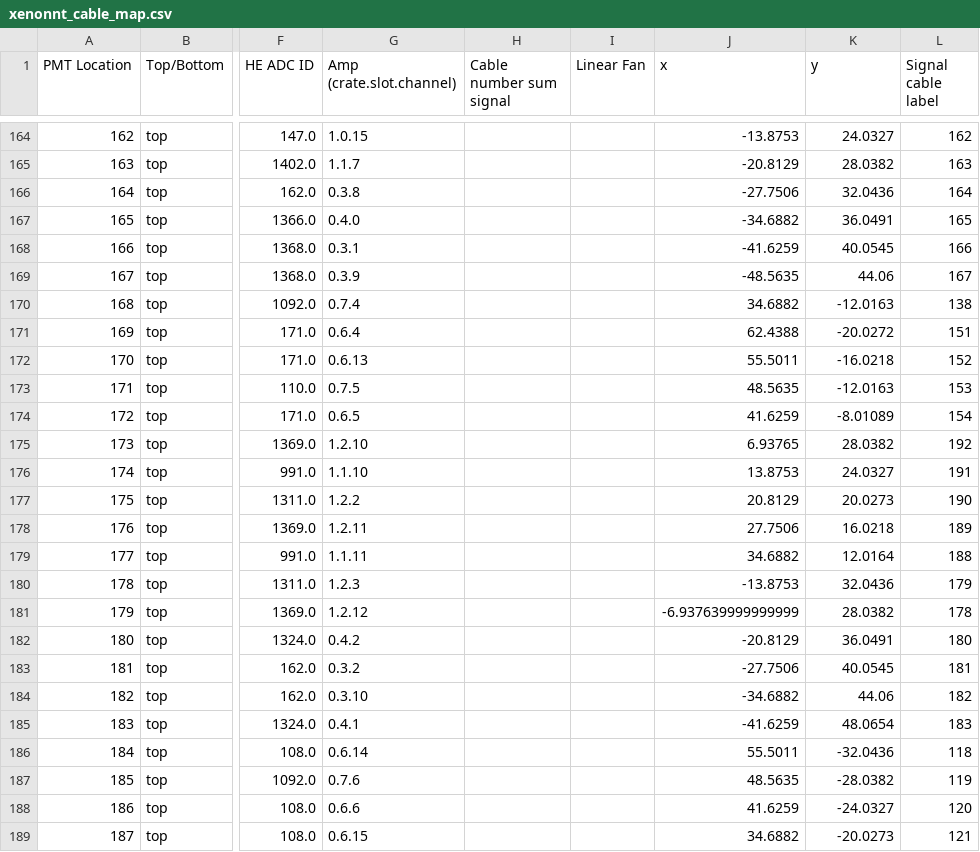
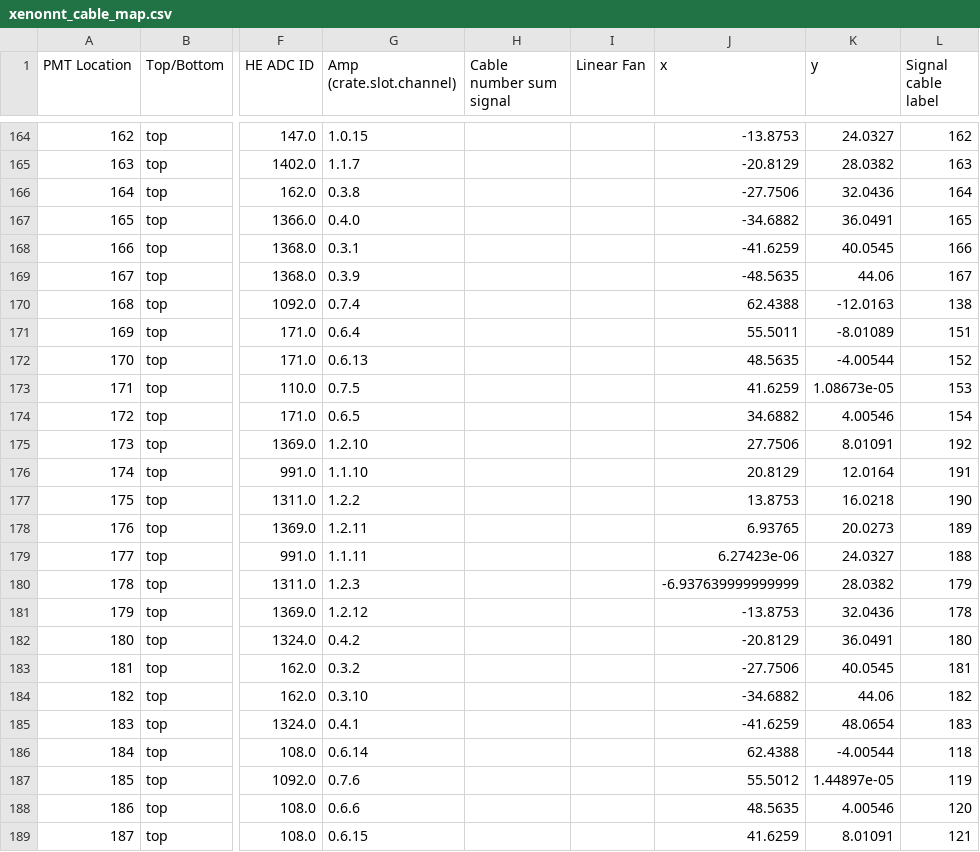
Before and after one commit to XENONnT/strax_auxiliary_files, a CSV file: xenonnt_cable_map.csv, drawn as a sheet; only a part is shown, gaps mark what is left out; the diff covers the shown part only; the diff names each change by its address in the sheet, - before the commit and + after, or states it on an @@ line.

Commit message:
fix the positions

```diff
--- a/xenonnt_cable_map.csv
+++ b/xenonnt_cable_map.csv
-J170 (x): 34.6882
+J170 (x): 62.4388
-J171 (x): 62.4388
+J171 (x): 55.5011
-K171 (y): -20.0272
+K171 (y): -8.01089
-J172 (x): 55.5011
+J172 (x): 48.5635
-K172 (y): -16.0218
+K172 (y): -4.00544
-J173 (x): 48.5635
+J173 (x): 41.6259
-K173 (y): -12.0163
+K173 (y): 1.08673e-05
-J174 (x): 41.6259
+J174 (x): 34.6882
-K174 (y): -8.01089
+K174 (y): 4.00546
-J175 (x): 6.93765
+J175 (x): 27.7506
-K175 (y): 28.0382
+K175 (y): 8.01091
-J176 (x): 13.8753
+J176 (x): 20.8129
-K176 (y): 24.0327
+K176 (y): 12.0164
-J177 (x): 20.8129
+J177 (x): 13.8753
-K177 (y): 20.0273
+K177 (y): 16.0218
-J178 (x): 27.7506
+J178 (x): 6.93765
-K178 (y): 16.0218
+K178 (y): 20.0273
-J179 (x): 34.6882
+J179 (x): 6.27423e-06
-K179 (y): 12.0164
+K179 (y): 24.0327
-J180 (x): -13.8753
+J180 (x): -6.937639999999999
-K180 (y): 32.0436
+K180 (y): 28.0382
-J181 (x): -6.937639999999999
+J181 (x): -13.8753
-K181 (y): 28.0382
+K181 (y): 32.0436
-J186 (x): 55.5011
+J186 (x): 62.4388
-K186 (y): -32.0436
+K186 (y): -4.00544
-J187 (x): 48.5635
+J187 (x): 55.5012
-K187 (y): -28.0382
+K187 (y): 1.44897e-05
-J188 (x): 41.6259
+J188 (x): 48.5635
-K188 (y): -24.0327
+K188 (y): 4.00546
-J189 (x): 34.6882
+J189 (x): 41.6259
-K189 (y): -20.0273
+K189 (y): 8.01091
```
Also changed, not shown: 65 edited cells elsewhere in this file.
